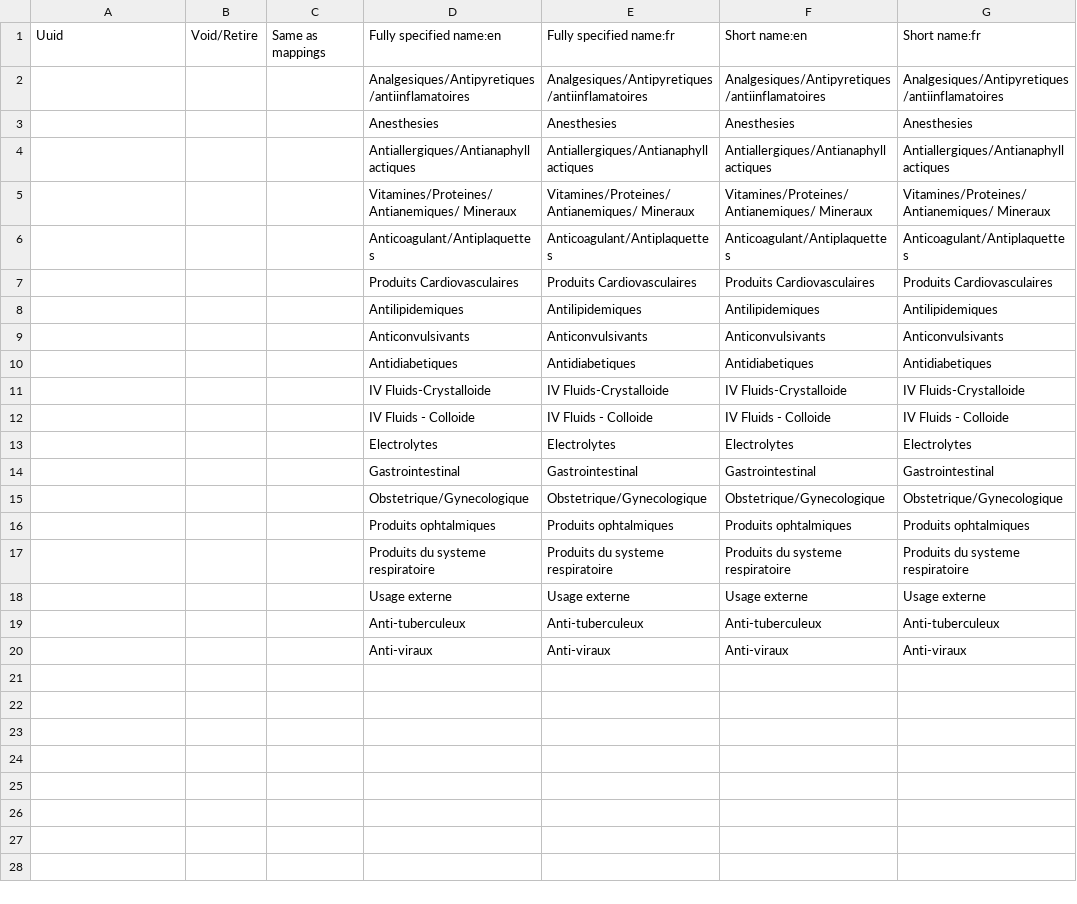
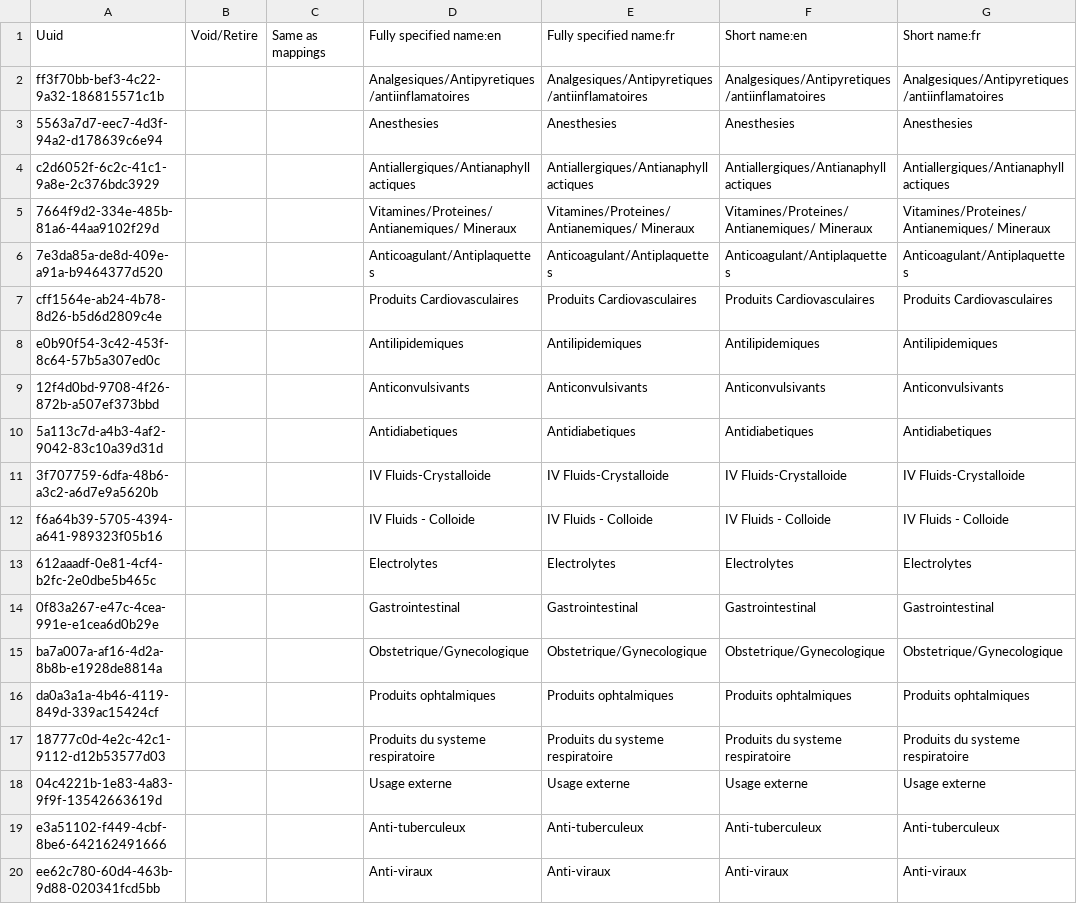
Before and after one commit to CRUDEM/openmrs-config-hsc, a CSV file: configuration/concepts/drug_categories.csv, drawn as a sheet; only a part is shown; the diff names each change by its address in the sheet, - before the commit and + after, or states it on an @@ line.

Commit message:
Align concepts to locale:fr

```diff
--- a/configuration/concepts/drug_categories.csv
+++ b/configuration/concepts/drug_categories.csv
-A2: (empty)
+A2: ff3f70bb-bef3-4c22-9a32-186815571c1b
-A3: (empty)
+A3: 5563a7d7-eec7-4d3f-94a2-d178639c6e94
-A4: (empty)
+A4: c2d6052f-6c2c-41c1-9a8e-2c376bdc3929
-A5: (empty)
+A5: 7664f9d2-334e-485b-81a6-44aa9102f29d
-A6: (empty)
+A6: 7e3da85a-de8d-409e-a91a-b9464377d520
-A7: (empty)
+A7: cff1564e-ab24-4b78-8d26-b5d6d2809c4e
-A8: (empty)
+A8: e0b90f54-3c42-453f-8c64-57b5a307ed0c
-A9: (empty)
+A9: 12f4d0bd-9708-4f26-872b-a507ef373bbd
-A10: (empty)
+A10: 5a113c7d-a4b3-4af2-9042-83c10a39d31d
-A11: (empty)
+A11: 3f707759-6dfa-48b6-a3c2-a6d7e9a5620b
-A12: (empty)
+A12: f6a64b39-5705-4394-a641-989323f05b16
-A13: (empty)
+A13: 612aaadf-0e81-4cf4-b2fc-2e0dbe5b465c
-A14: (empty)
+A14: 0f83a267-e47c-4cea-991e-e1cea6d0b29e
-A15: (empty)
+A15: ba7a007a-af16-4d2a-8b8b-e1928de8814a
-A16: (empty)
+A16: da0a3a1a-4b46-4119-849d-339ac15424cf
-A17: (empty)
+A17: 18777c0d-4e2c-42c1-9112-d12b53577d03
-A18: (empty)
+A18: 04c4221b-1e83-4a83-9f9f-13542663619d
-A19: (empty)
+A19: e3a51102-f449-4cbf-8be6-642162491666
-A20: (empty)
+A20: ee62c780-60d4-463b-9d88-020341fcd5bb
```
Also changed, not shown: configuration/concepts/lab_tests.csv, configuration/concepts/orders_labHistopathology.csv.
